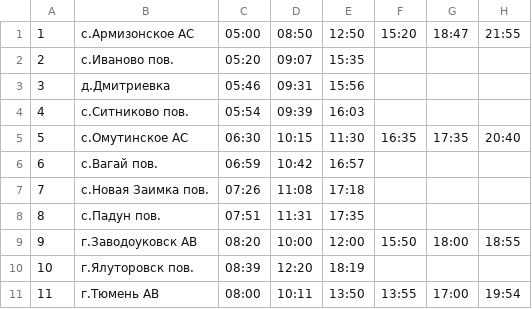
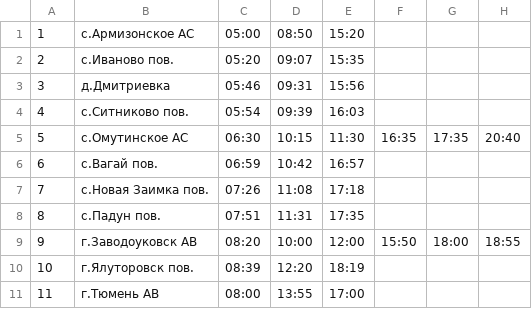
Before and after one commit to MyshakinDanil/Tyuiu.MyshakinD.Sprint7, a CSV file: data/loaded_data/buses_stops_lists/516_stops_A.csv, drawn as a sheet.

```diff
--- a/data/loaded_data/buses_stops_lists/516_stops_A.csv
+++ b/data/loaded_data/buses_stops_lists/516_stops_A.csv
@@ -1,2 +1,2 @@
-1;с.Армизонское АС;05:00;08:50;12:50;15:20;18:47;21:55
+1;с.Армизонское АС;05:00;08:50;15:20
 2;с.Иваново пов.;05:20;09:07;15:35
@@ -10,2 +10,2 @@
 10;г.Ялуторовск пов.;08:39;12:20;18:19
-11;г.Тюмень АВ;08:00;10:11;13:50;13:55;17:00;19:54
+11;г.Тюмень АВ;08:00;13:55;17:00
```
Also changed, not shown: 3 other files.
